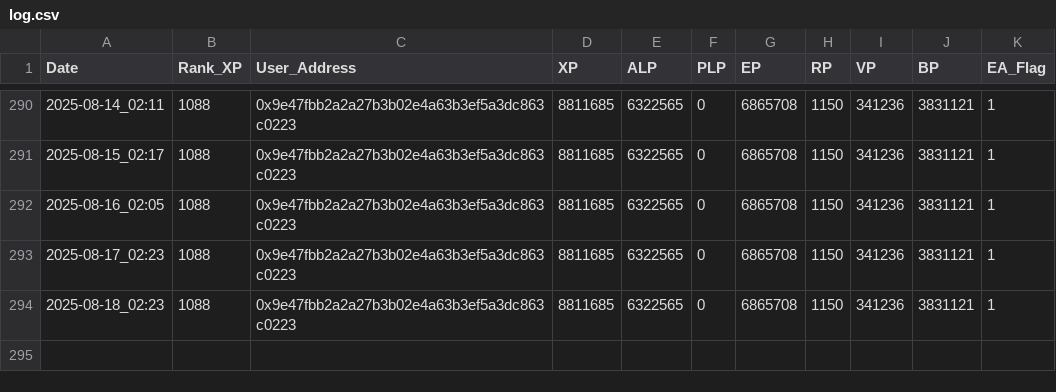
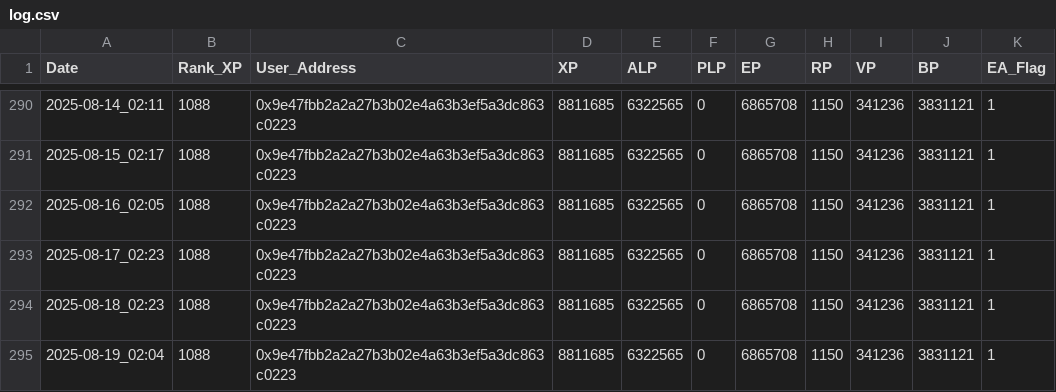
Before and after one commit to MarketingMaster/LXP-L, a CSV file: log.csv, drawn as a sheet; only a part is shown, gaps mark what is left out; the diff names each change by its address in the sheet, - before the commit and + after, or states it on an @@ line.

```diff
--- a/log.csv
+++ b/log.csv
+row 295: 2025-08-19_02:04 | 1088 | 0x9e47fbb2a2a27b3b02e4a63b3ef5a3dc863c0223 | 8811685 | 6322565 | 0 | 6865708 | 1150 | 341236 | 3831121 | 1
```
